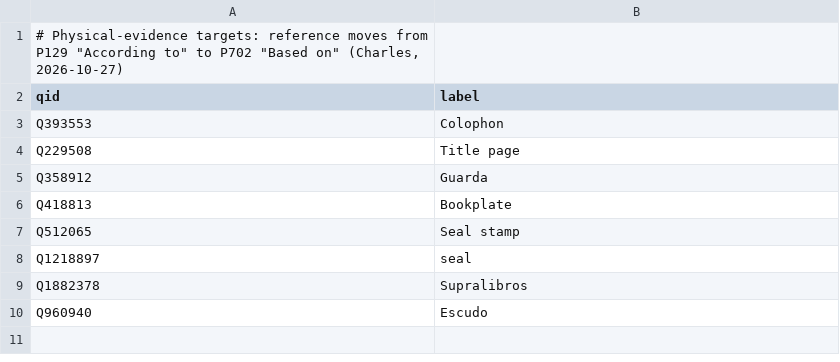
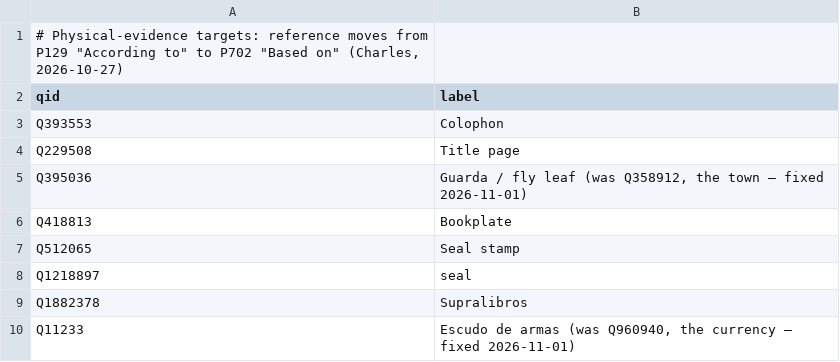
Before and after one commit to PhiloBiblon/philobiblon-to-wikibase, a TSV file: pb2wb/prop_migration/evidence_qids.tsv, drawn as a sheet; removed rows and columns are numbered as before the commit, all else as after; the diff names each change by its address in the sheet, - before the commit and + after, or states it on an @@ line.

```diff
--- a/pb2wb/prop_migration/evidence_qids.tsv
+++ b/pb2wb/prop_migration/evidence_qids.tsv
-row 5: Q358912 | Guarda
+row 5: Q395036 | Guarda / fly leaf (was Q358912, the town — fixed 2026-11-01)
-row 10: Q960940 | Escudo
+row 10: Q11233 | Escudo de armas (was Q960940, the currency — fixed 2026-11-01)
```
Also changed, not shown: 6 other files.
